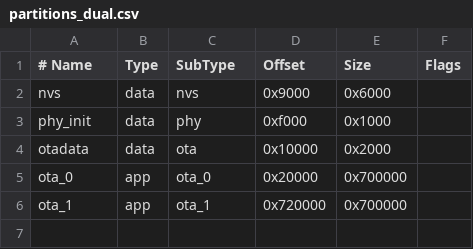
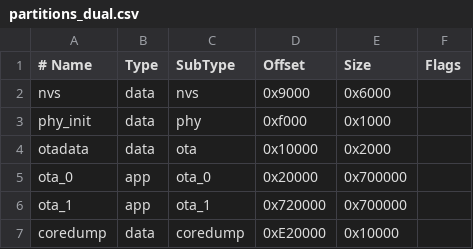
Before and after one commit to guangmingwan/esp32-miaos-pixel, a CSV file: partitions_dual.csv, drawn as a sheet.

```diff
--- a/partitions_dual.csv
+++ b/partitions_dual.csv
@@ -6 +6,2 @@ ota_0,    app,  ota_0,    0x20000,  0x700000,
 ota_1,    app,  ota_1,    0x720000, 0x700000,
+coredump, data, coredump, 0xE20000, 0x10000,
```
Also changed, not shown: 4 other files.
